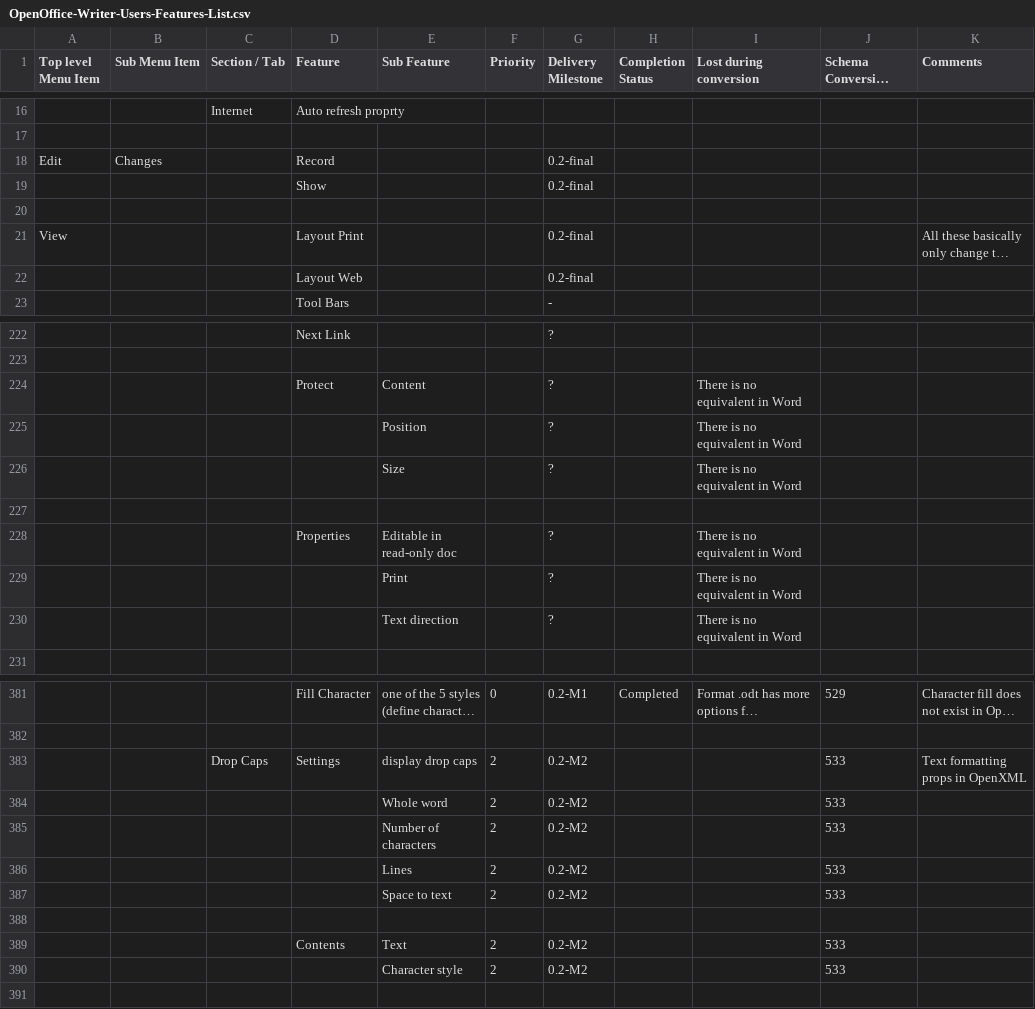
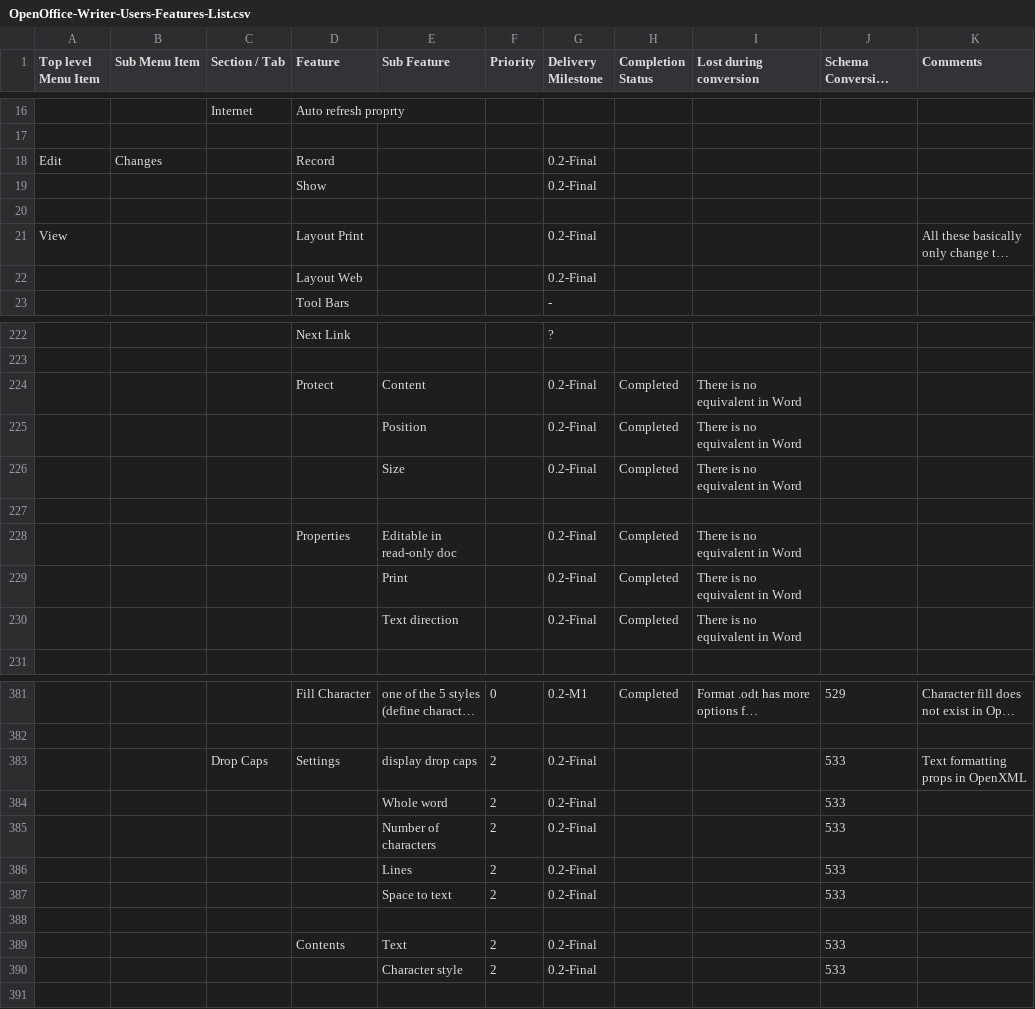
Before and after one commit to arlm/odf-converter, a CSV file: docs/Tester documentation/OpenOffice-Writer-Users-Features-List.csv, drawn as a sheet; only a part is shown, gaps mark what is left out; long unchanged cells end in …; the diff covers the shown part only; the diff names each change by its address in the sheet, - before the commit and + after, or states it on an @@ line.

```diff
--- a/docs/Tester documentation/OpenOffice-Writer-Users-Features-List.csv
+++ b/docs/Tester documentation/OpenOffice-Writer-Users-Features-List.csv
-G18:G19 (Delivery Milestone): 0.2-final
+G18:G19 (Delivery Milestone): 0.2-Final
-G21:G22 (Delivery Milestone): 0.2-final
+G21:G22 (Delivery Milestone): 0.2-Final
-G224:G226 (Delivery Milestone): ?
+G224:G226 (Delivery Milestone): 0.2-Final
-H224:H226 (Completion Status): (empty)
+H224:H226 (Completion Status): Completed
-G228:G230 (Delivery Milestone): ?
+G228:G230 (Delivery Milestone): 0.2-Final
-H228:H230 (Completion Status): (empty)
+H228:H230 (Completion Status): Completed
-G383:G387 (Delivery Milestone): 0.2-M2
+G383:G387 (Delivery Milestone): 0.2-Final
-G389:G390 (Delivery Milestone): 0.2-M2
+G389:G390 (Delivery Milestone): 0.2-Final
```
Also changed, not shown: 57 edited cells elsewhere in this file.
